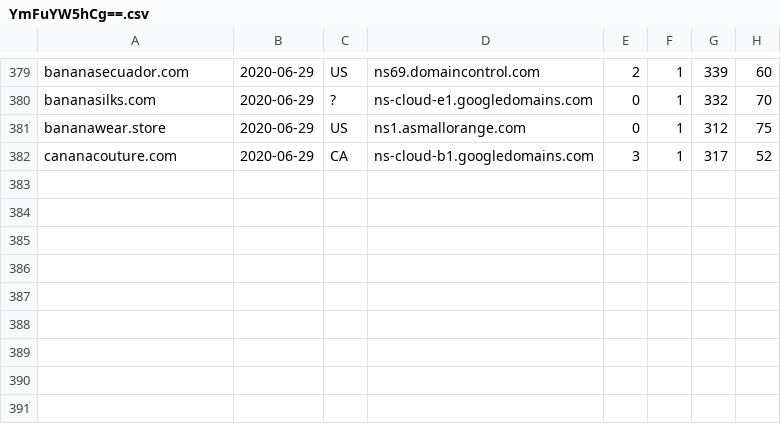
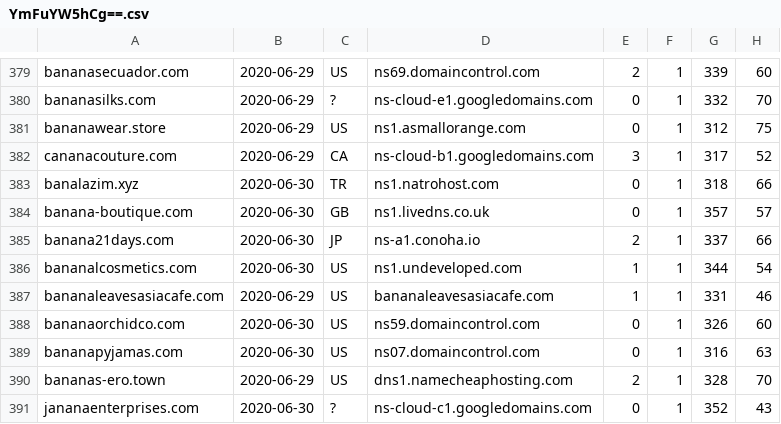
Before and after one commit to gmckerrell/hack-a-thon-2020, a CSV file: results/YmFuYW5hCg==.csv, drawn as a sheet; only a part is shown, gaps mark what is left out.

```diff
--- a/results/YmFuYW5hCg==.csv
+++ b/results/YmFuYW5hCg==.csv
@@ -382 +382,10 @@ bananawear.store,2020-06-29,US,ns1.asmallorange.com,0,1,312,75
 cananacouture.com,2020-06-29,CA,ns-cloud-b1.googledomains.com,3,1,317,52
+banalazim.xyz,2020-06-30,TR,ns1.natrohost.com,0,1,318,66
+banana-boutique.com,2020-06-30,GB,ns1.livedns.co.uk,0,1,357,57
+banana21days.com,2020-06-30,JP,ns-a1.conoha.io,2,1,337,66
+bananalcosmetics.com,2020-06-30,US,ns1.undeveloped.com,1,1,344,54
+bananaleavesasiacafe.com,2020-06-29,US,bananaleavesasiacafe.com,1,1,331,46
+bananaorchidco.com,2020-06-30,US,ns59.domaincontrol.com,0,1,326,60
+bananapyjamas.com,2020-06-30,US,ns07.domaincontrol.com,0,1,316,63
+bananas-ero.town,2020-06-29,US,dns1.namecheaphosting.com,2,1,328,70
+jananaenterprises.com,2020-06-30,?,ns-cloud-c1.googledomains.com,0,1,352,43
```
Also changed, not shown: results/Y292aWQK.csv, 3 other files.
